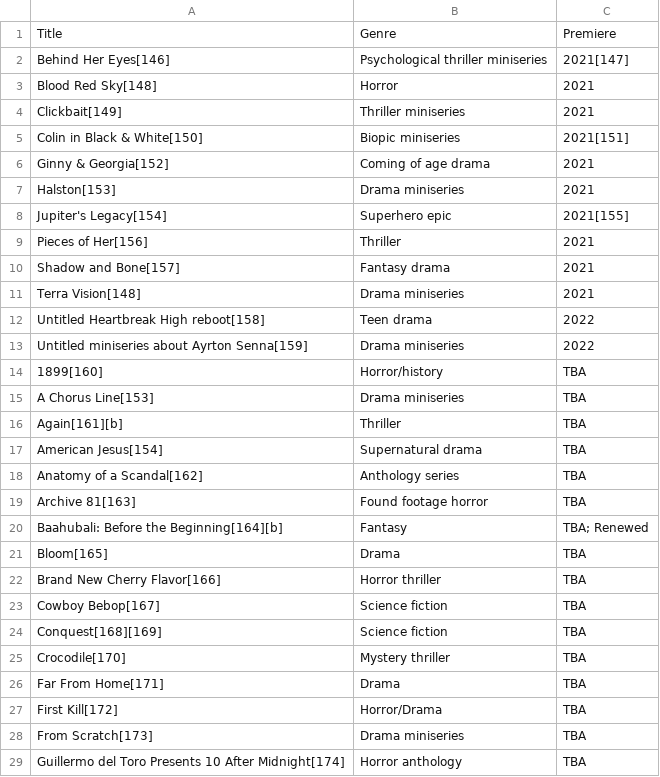
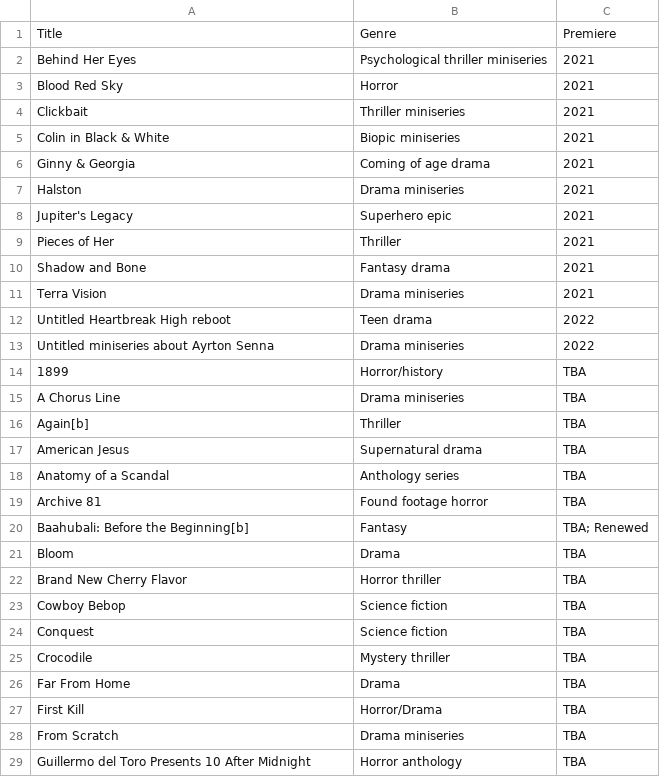
Before and after one commit to Fynn-Mehrens/original-content-eda, a CSV file: datasets/netflix/table-24.csv, drawn as a sheet; only a part is shown; the diff covers the shown part only.

Commit message:
Update table-24.csv

```diff
--- a/datasets/netflix/table-24.csv
+++ b/datasets/netflix/table-24.csv
@@ -1,29 +1,29 @@
 Title,Genre,Premiere
-Behind Her Eyes[146],Psychological thriller miniseries,2021[147]
-Blood Red Sky[148],Horror,2021
-Clickbait[149],Thriller miniseries,2021
-Colin in Black & White[150],Biopic miniseries,2021[151]
-Ginny & Georgia[152],Coming of age drama,2021
-Halston[153],Drama miniseries,2021
-Jupiter's Legacy[154],Superhero epic,2021[155]
-Pieces of Her[156],Thriller,2021
-Shadow and Bone[157],Fantasy drama,2021
-Terra Vision[148],Drama miniseries,2021
-Untitled Heartbreak High reboot[158],Teen drama,2022
-Untitled miniseries about Ayrton Senna[159],Drama miniseries,2022
-1899[160],Horror/history,TBA
-A Chorus Line[153],Drama miniseries,TBA
-Again[161][b],Thriller,TBA
-American Jesus[154],Supernatural drama,TBA
-Anatomy of a Scandal[162],Anthology series,TBA
-Archive 81[163],Found footage horror,TBA
-Baahubali: Before the Beginning[164][b],Fantasy,TBA; Renewed
-Bloom[165],Drama,TBA
-Brand New Cherry Flavor[166],Horror thriller,TBA
-Cowboy Bebop[167],Science fiction,TBA
-Conquest[168][169],Science fiction,TBA
-Crocodile[170],Mystery thriller,TBA
-Far From Home[171],Drama,TBA
-First Kill[172],Horror/Drama,TBA
-From Scratch[173],Drama miniseries,TBA
-Guillermo del Toro Presents 10 After Midnight[174],Horror anthology,TBA
+Behind Her Eyes,Psychological thriller miniseries,2021
+Blood Red Sky,Horror,2021
+Clickbait,Thriller miniseries,2021
+Colin in Black & White,Biopic miniseries,2021
+Ginny & Georgia,Coming of age drama,2021
+Halston,Drama miniseries,2021
+Jupiter's Legacy,Superhero epic,2021
+Pieces of Her,Thriller,2021
+Shadow and Bone,Fantasy drama,2021
+Terra Vision,Drama miniseries,2021
+Untitled Heartbreak High reboot,Teen drama,2022
+Untitled miniseries about Ayrton Senna,Drama miniseries,2022
+1899,Horror/history,TBA
+A Chorus Line,Drama miniseries,TBA
+Again[b],Thriller,TBA
+American Jesus,Supernatural drama,TBA
+Anatomy of a Scandal,Anthology series,TBA
+Archive 81,Found footage horror,TBA
+Baahubali: Before the Beginning[b],Fantasy,TBA; Renewed
+Bloom,Drama,TBA
+Brand New Cherry Flavor,Horror thriller,TBA
+Cowboy Bebop,Science fiction,TBA
+Conquest,Science fiction,TBA
+Crocodile,Mystery thriller,TBA
+Far From Home,Drama,TBA
+First Kill,Horror/Drama,TBA
+From Scratch,Drama miniseries,TBA
+Guillermo del Toro Presents 10 After Midnight,Horror anthology,TBA
```
Also changed, not shown: 33 edited cells elsewhere in this file.
